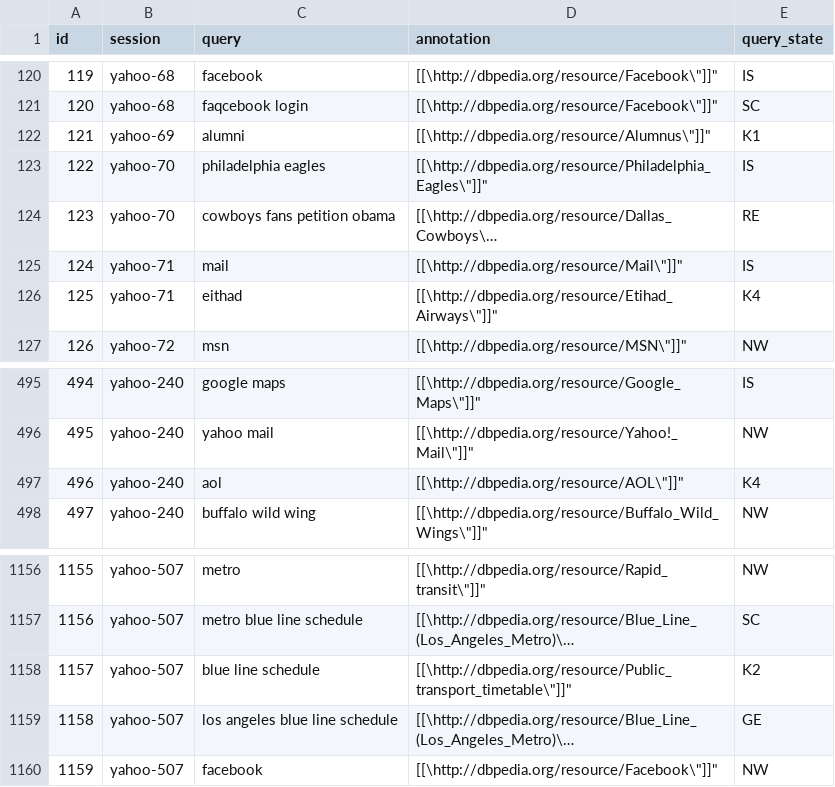
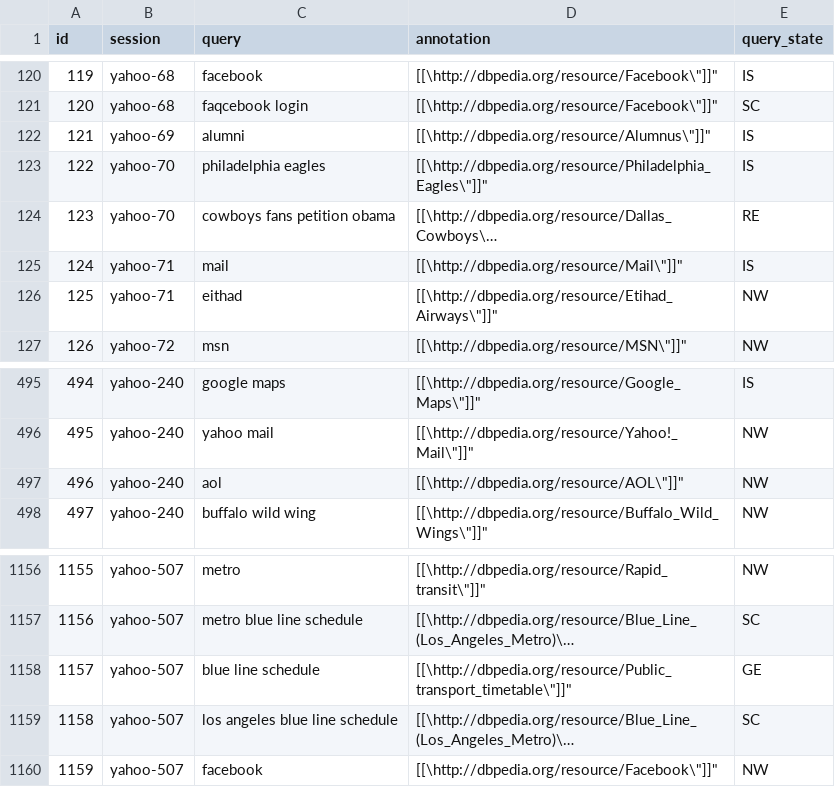
Before and after one commit to marcelo-tibau/ExploratorySearchKiPAlgorithm, a CSV file: yahooDatasetTwo.csv, drawn as a sheet; only a part is shown, gaps mark what is left out; long unchanged cells end in …; the diff names each change by its address in the sheet, - before the commit and + after, or states it on an @@ line.

Commit message:
yahoo dataset update

```diff
--- a/yahooDatasetTwo.csv
+++ b/yahooDatasetTwo.csv
-E122 (query_state): K1
+E122 (query_state): IS
-E126 (query_state): K4
+E126 (query_state): NW
-E497 (query_state): K4
+E497 (query_state): NW
-E1158 (query_state): K2
+E1158 (query_state): GE
-E1159 (query_state): GE
+E1159 (query_state): SC
```
